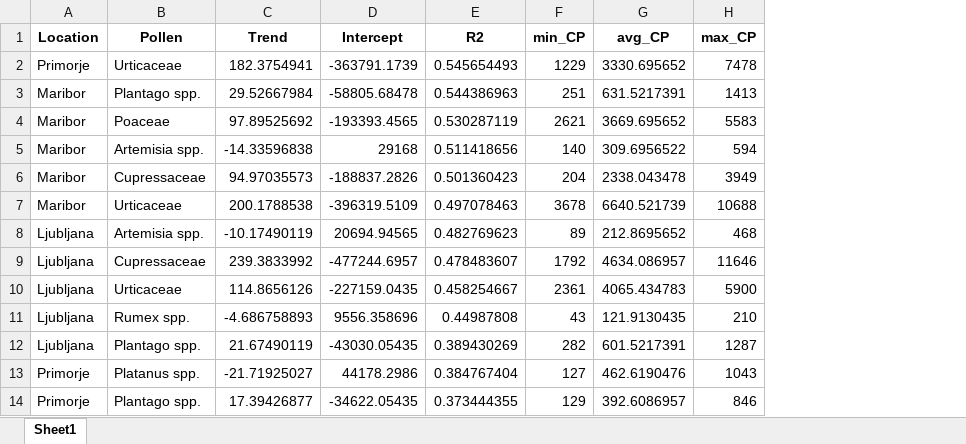
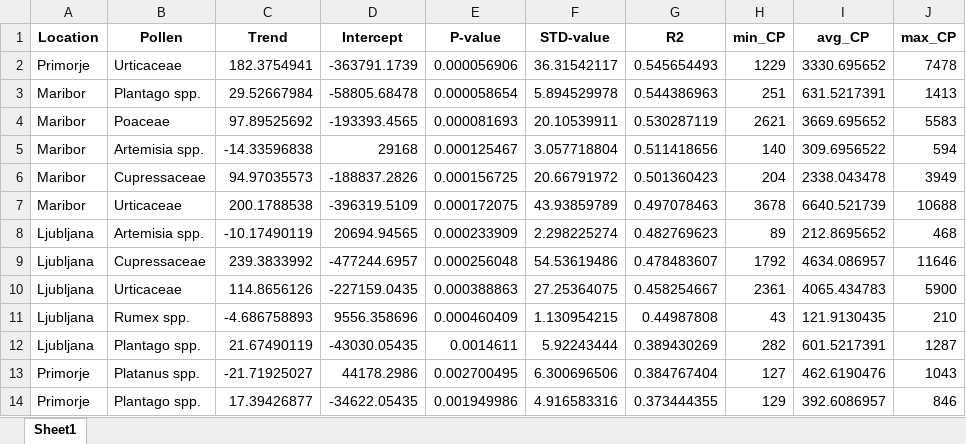
Before and after one commit to ReneMarkovic/Cvetni_prah_v2, an Excel workbook: apin_summary_CP.xlsx, sheet Sheet1, drawn as a sheet; only a part is shown; values as stored, in another font and other column widths than the file's, no borders; the diff names each change by its address in the sheet, - before the commit and + after, or states it on an @@ line.

```diff
--- a/apin_summary_CP.xlsx (sheet Sheet1)
+++ b/apin_summary_CP.xlsx (sheet Sheet1)
+column E (P-value), rows 2-14: 0.000056906 | 0.000058654 | 0.000081693 | 0.000125467 | 0.000156725 | 0.000172075 | 0.000233909 | 0.000256048 | 0.000388863 | 0.000460409 | 0.0014611 | 0.002700495 | 0.001949986
+column F (STD-value), rows 2-14: 36.31542117 | 5.894529978 | 20.10539911 | 3.057718804 | 20.66791972 | 43.93859789 | 2.298225274 | 54.53619486 | 27.25364075 | 1.130954215 | 5.92243444 | 6.300696506 | 4.916583316
```
Also changed, not shown: apin_summary_End.xlsx, apin_summary_Length.xlsx, 4 other files.
